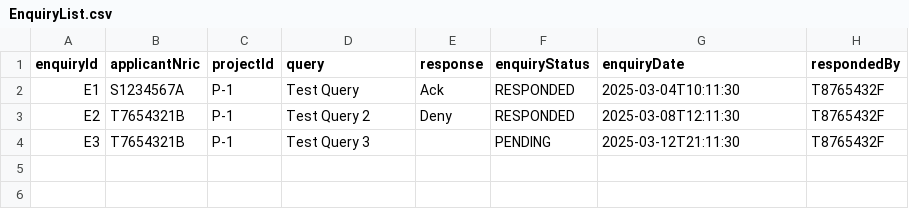
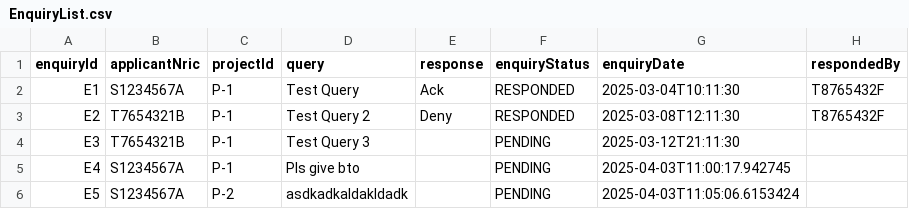
Before and after one commit to PuttTim/sc2002-bee-tee-ohh, a CSV file: data/sample/EnquiryList.csv, drawn as a sheet.

Commit message:
feat: Enhance enquiry management by adding enquiry creation functionality and updating views

```diff
--- a/data/sample/EnquiryList.csv
+++ b/data/sample/EnquiryList.csv
@@ -3,2 +3,4 @@ E1,S1234567A,P-1,Test Query,Ack,RESPONDED,2025-03-04T10:11:30,T8765432F
 E2,T7654321B,P-1,Test Query 2,Deny,RESPONDED,2025-03-08T12:11:30,T8765432F
-E3,T7654321B,P-1,Test Query 3,,PENDING,2025-03-12T21:11:30,T8765432F
+E3,T7654321B,P-1,Test Query 3,,PENDING,2025-03-12T21:11:30,
+E4,S1234567A,P-1,Pls give bto,,PENDING,2025-04-03T11:00:17.942745,
+E5,S1234567A,P-2,asdkadkaldakldadk,,PENDING,2025-04-03T11:05:06.6153424,
```
Also changed, not shown: 6 other files.
